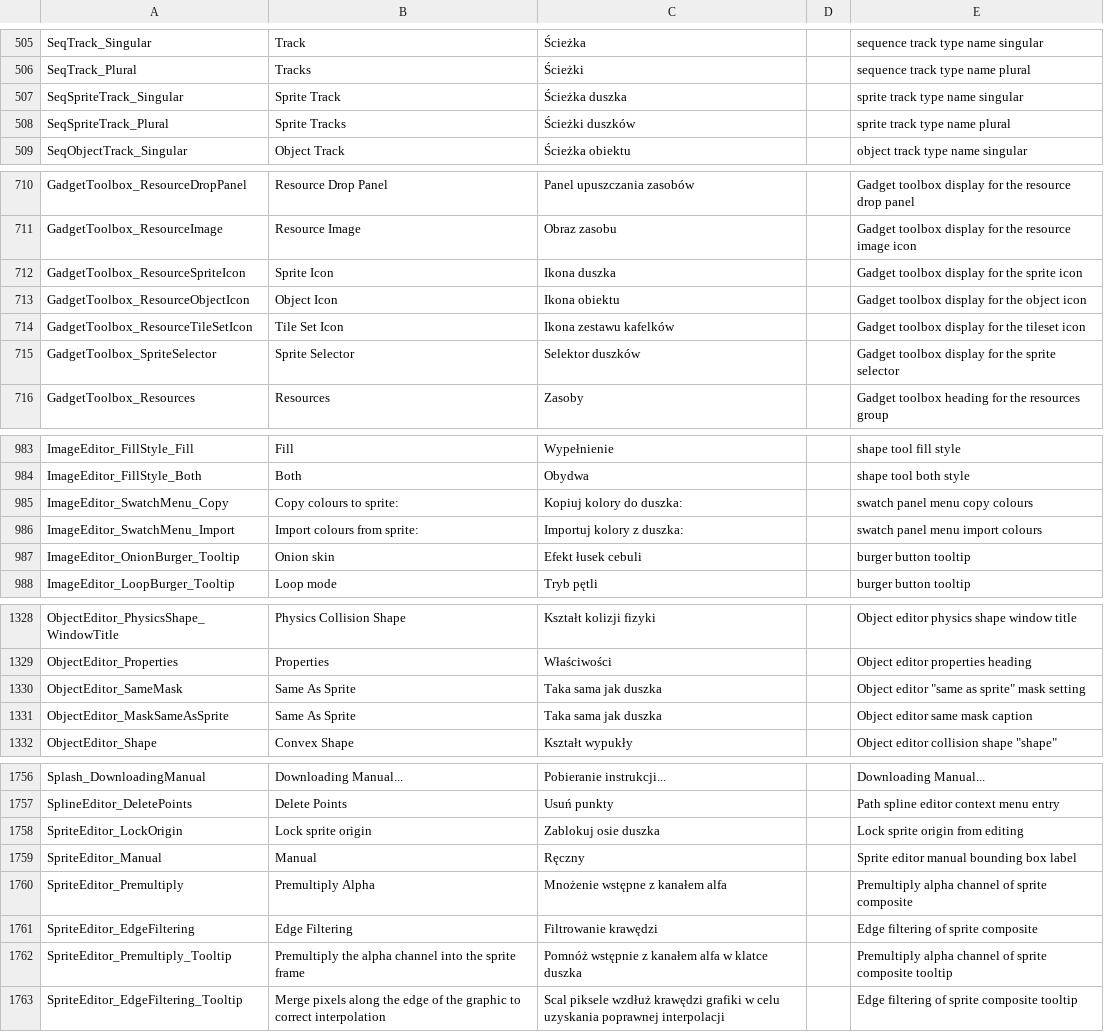
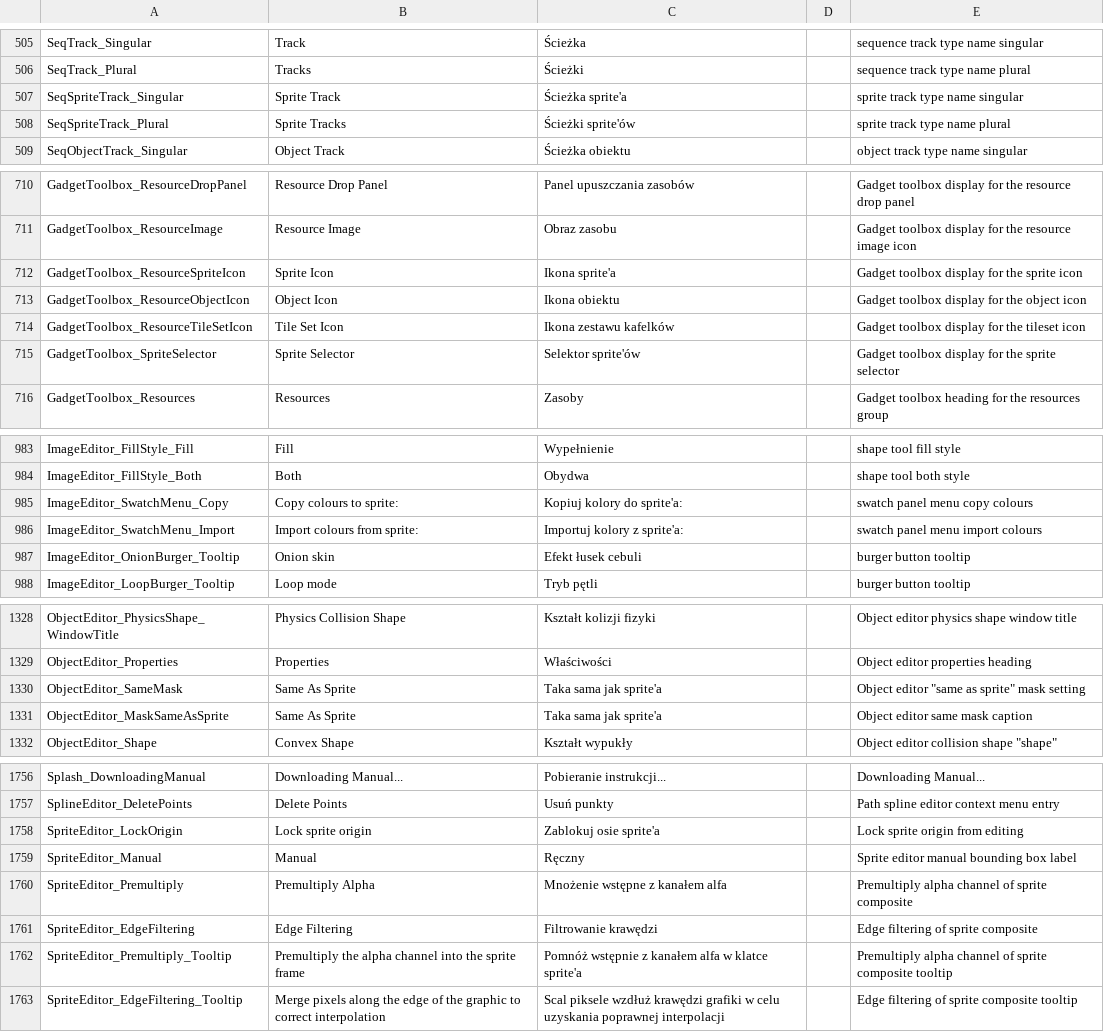
Before and after one commit to gmclan-org/IDE-translation-pl, a CSV file: polish.csv, drawn as a sheet; only a part is shown, gaps mark what is left out; the diff covers the shown part only.

Commit message:
- "Sprite" is now same as English "Sprite" instead of "Duszek" (Little Ghost).
Polish equivalent never took root in gamedev (while it tried since early '90s). Some documentations like Defold, SFML are using not translated "sprite" in Polish translation. Also, Polish gamedev forums, communities and books are using "sprite" in 99% cases, or Ponglish version - "sprajt". I suspect it's because exact translation to "ghost" is associated with rather translucent thing, which is not true for many sprites, and other equivalents to sprite like "pixie, leprechaun, dwarf, gnome" are even worse. I didn't want to use "picture/image/icon/painting/illustration" which for sure was closer description of it in Polish, as that could be confused with backgrounds or images set in Game Options, and also tried to avoid archaic words.

```diff
--- a/polish.csv
+++ b/polish.csv
@@ -506,4 +506,4 @@ SeqTrack_Singular,Track,Ścieżka,,sequence track type name singular
 SeqTrack_Plural,Tracks,Ścieżki,,sequence track type name plural
-SeqSpriteTrack_Singular,Sprite Track,Ścieżka duszka,,sprite track type name singular
-SeqSpriteTrack_Plural,Sprite Tracks,Ścieżki duszków,,sprite track type name plural
+SeqSpriteTrack_Singular,Sprite Track,Ścieżka sprite'a,,sprite track type name singular
+SeqSpriteTrack_Plural,Sprite Tracks,Ścieżki sprite'ów,,sprite track type name plural
 SeqObjectTrack_Singular,Object Track,Ścieżka obiektu,,object track type name singular
@@ -711,6 +711,6 @@ GadgetToolbox_ResourceDropPanel,Resource Drop Panel,Panel upuszczania zasobów,,
 GadgetToolbox_ResourceImage,Resource Image,Obraz zasobu,,Gadget toolbox display for the resource image icon
-GadgetToolbox_ResourceSpriteIcon,Sprite Icon,Ikona duszka,,Gadget toolbox display for the sprite icon
+GadgetToolbox_ResourceSpriteIcon,Sprite Icon,Ikona sprite'a,,Gadget toolbox display for the sprite icon
 GadgetToolbox_ResourceObjectIcon,Object Icon,Ikona obiektu,,Gadget toolbox display for the object icon
 GadgetToolbox_ResourceTileSetIcon,Tile Set Icon,Ikona zestawu kafelków,,Gadget toolbox display for the tileset icon
-GadgetToolbox_SpriteSelector,Sprite Selector,Selektor duszków,,Gadget toolbox display for the sprite selector
+GadgetToolbox_SpriteSelector,Sprite Selector,Selektor sprite'ów,,Gadget toolbox display for the sprite selector
 GadgetToolbox_Resources,Resources,Zasoby,,Gadget toolbox heading for the resources group
@@ -984,4 +984,4 @@ ImageEditor_FillStyle_Fill,Fill,Wypełnienie,,shape tool fill style
 ImageEditor_FillStyle_Both,Both,Obydwa,,shape tool both style
-ImageEditor_SwatchMenu_Copy,Copy colours to sprite:,Kopiuj kolory do duszka:,,swatch panel menu copy colours
-ImageEditor_SwatchMenu_Import,Import colours from sprite:,Importuj kolory z duszka:,,swatch panel menu import colours
+ImageEditor_SwatchMenu_Copy,Copy colours to sprite:,Kopiuj kolory do sprite'a:,,swatch panel menu copy colours
+ImageEditor_SwatchMenu_Import,Import colours from sprite:,Importuj kolory z sprite'a:,,swatch panel menu import colours
 ImageEditor_OnionBurger_Tooltip,Onion skin,Efekt łusek cebuli,,burger button tooltip
@@ -1329,4 +1329,4 @@ ObjectEditor_PhysicsShape_WindowTitle,Physics Collision Shape,Kształt kolizji f
 ObjectEditor_Properties,Properties,Właściwości,,Object editor properties heading
-ObjectEditor_SameMask,Same As Sprite,Taka sama jak duszka,,"Object editor ""same as sprite"" mask setting"
-ObjectEditor_MaskSameAsSprite,Same As Sprite,Taka sama jak duszka,,Object editor same mask caption
+ObjectEditor_SameMask,Same As Sprite,Taka sama jak sprite'a,,"Object editor ""same as sprite"" mask setting"
+ObjectEditor_MaskSameAsSprite,Same As Sprite,Taka sama jak sprite'a,,Object editor same mask caption
 ObjectEditor_Shape,Convex Shape,Kształt wypukły,,"Object editor collision shape ""shape"""
@@ -1757,3 +1757,3 @@ Splash_DownloadingManual,Downloading Manual...,Pobieranie instrukcji...,,Downloa
 SplineEditor_DeletePoints,Delete Points,Usuń punkty,,Path spline editor context menu entry
-SpriteEditor_LockOrigin,Lock sprite origin,Zablokuj osie duszka,,Lock sprite origin from editing
+SpriteEditor_LockOrigin,Lock sprite origin,Zablokuj osie sprite'a,,Lock sprite origin from editing
 SpriteEditor_Manual,Manual,Ręczny,,Sprite editor manual bounding box label
@@ -1761,3 +1761,3 @@ SpriteEditor_Premultiply,Premultiply Alpha,Mnożenie wstępne z kanałem alfa,,P
 SpriteEditor_EdgeFiltering,Edge Filtering,Filtrowanie krawędzi,,Edge filtering of sprite composite
-SpriteEditor_Premultiply_Tooltip,Premultiply the alpha channel into the sprite frame,Pomnóż wstępnie z kanałem alfa w klatce duszka,,Premultiply alpha channel of sprite composite tooltip
+SpriteEditor_Premultiply_Tooltip,Premultiply the alpha channel into the sprite frame,Pomnóż wstępnie z kanałem alfa w klatce sprite'a,,Premultiply alpha channel of sprite composite tooltip
 SpriteEditor_EdgeFiltering_Tooltip,Merge pixels along the edge of the graphic to correct interpolation,Scal piksele wzdłuż krawędzi grafiki w celu uzyskania poprawnej interpolacji,,Edge filtering of sprite composite tooltip
```
Also changed, not shown: 82 edited cells elsewhere in this file, polish_dnd.csv.
